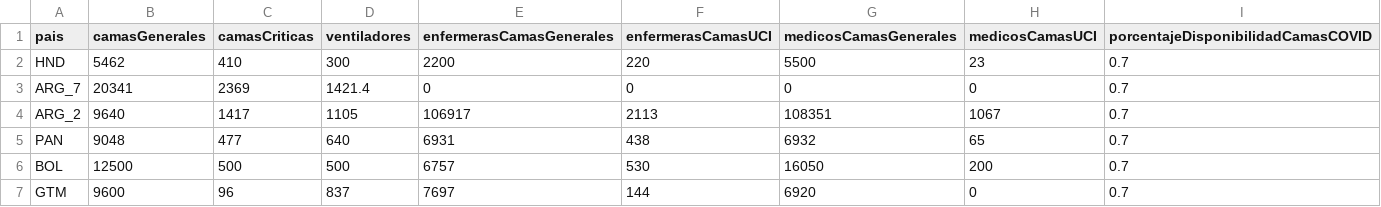
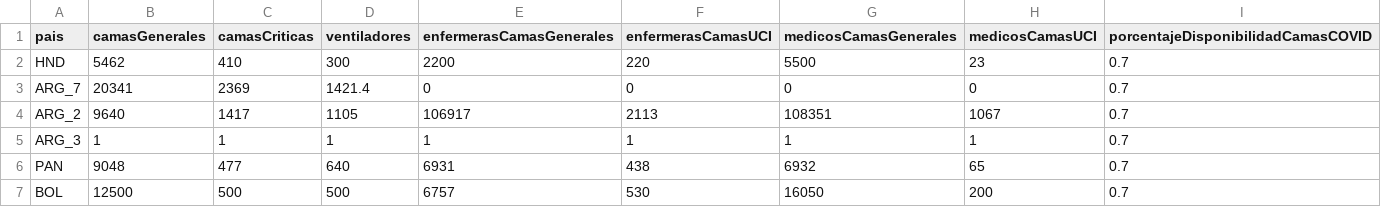
Before and after one commit to alopezo/modelocovid19, a CSV file: recursos.csv, drawn as a sheet; only a part is shown; the shorter side is filled out with more unchanged rows.

```diff
--- a/recursos.csv
+++ b/recursos.csv
@@ -4,2 +4,3 @@ ARG_7;20341;2369;1421.4;0;0;0;0;0.7
 ARG_2;9640;1417;1105;106917;2113;108351;1067;0.7
+ARG_3;1;1;1;1;1;1;1;0.7
 PAN;9048;477;640;6931;438;6932;65;0.7
```
Also changed, not shown: 37 other files.
